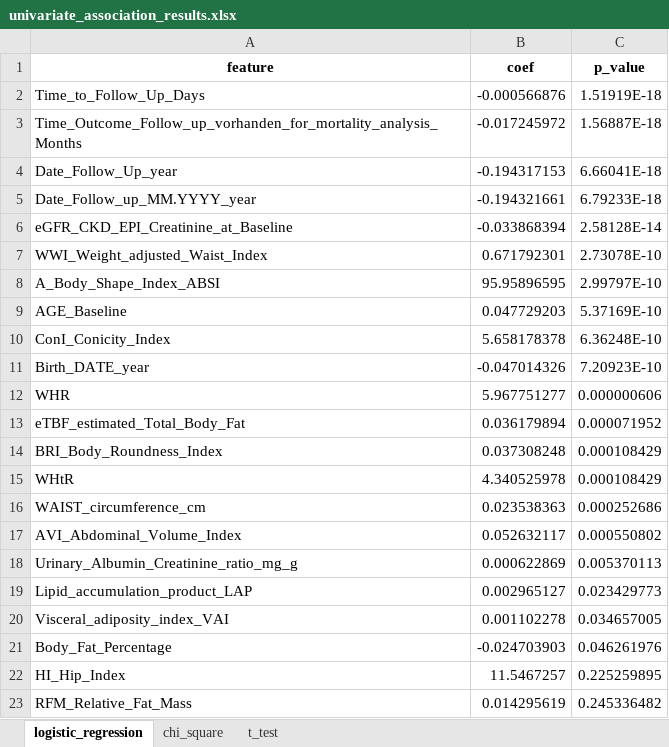
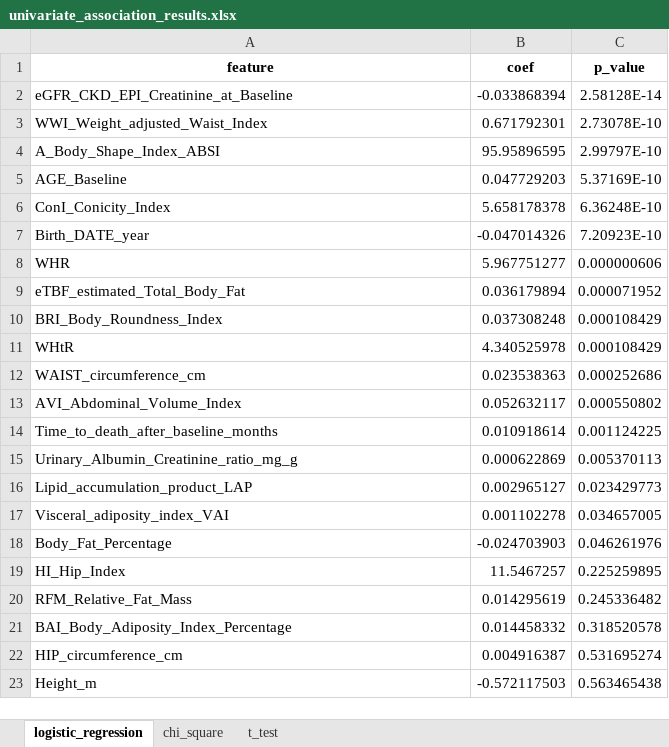
Before and after one commit to SenolDogan/Kidney, an Excel workbook: univariate_association_results.xlsx, sheet logistic_regression, drawn as a sheet; only a part is shown; the shorter side is filled out with more unchanged rows; values as stored, in another font and other column widths than the file's, no borders; removed rows and columns are numbered as before the commit, all else as after; the diff names each change by its address in the sheet, - before the commit and + after, or states it on an @@ line.

Commit message:
Update all survival analysis plots and results with Cox HR and p-values in titles

```diff
--- a/univariate_association_results.xlsx (sheet logistic_regression)
+++ b/univariate_association_results.xlsx (sheet logistic_regression)
-row 2: Time_to_Follow_Up_Days | -0.000566876 | 1.51919E-18
-row 3: Time_Outcome_Follow_up_vorhanden_for_mortality_analysis_Months | -0.017245972 | 1.56887E-18
-row 4: Date_Follow_Up_year | -0.194317153 | 6.66041E-18
-row 5: Date_Follow_up_MM.YYYY_year | -0.194321661 | 6.79233E-18
+row 14: Time_to_death_after_baseline_months | 0.010918614 | 0.001124225
```
Also changed, not shown: sheet t_test, 47 other files.
